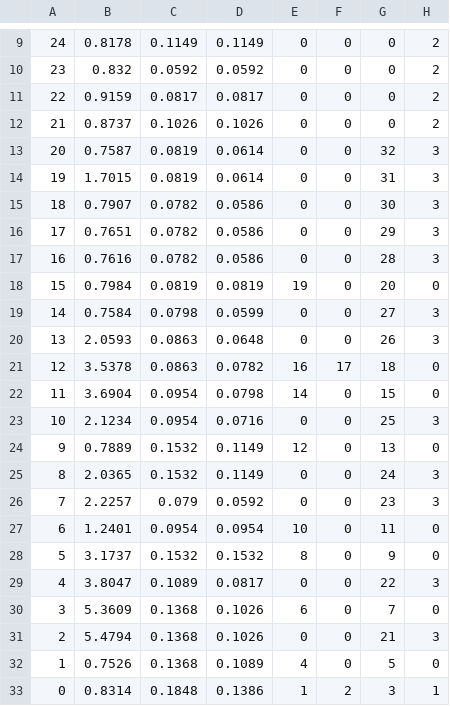
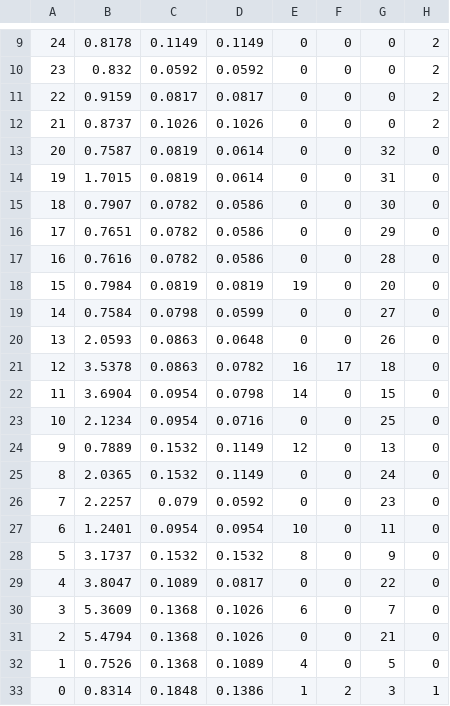
Before and after one commit to jay-mackenzie/coronary-flow, a TSV file: NewSumTab/550trif.tsv, drawn as a sheet; only a part is shown, gaps mark what is left out.

```diff
--- a/NewSumTab/550trif.tsv
+++ b/NewSumTab/550trif.tsv
@@ -12,21 +12,21 @@
 21	0.8737	0.1026	0.1026	0	0	0	2	
-20	0.7587	0.0819	0.0614	0	0	32	3	
-19	1.7015	0.0819	0.0614	0	0	31	3	
-18	0.7907	0.0782	0.0586	0	0	30	3	
-17	0.7651	0.0782	0.0586	0	0	29	3	
-16	0.7616	0.0782	0.0586	0	0	28	3	
+20	0.7587	0.0819	0.0614	0	0	32	0	
+19	1.7015	0.0819	0.0614	0	0	31	0	
+18	0.7907	0.0782	0.0586	0	0	30	0	
+17	0.7651	0.0782	0.0586	0	0	29	0	
+16	0.7616	0.0782	0.0586	0	0	28	0	
 15	0.7984	0.0819	0.0819	19	0	20	0	
-14	0.7584	0.0798	0.0599	0	0	27	3	
-13	2.0593	0.0863	0.0648	0	0	26	3	
+14	0.7584	0.0798	0.0599	0	0	27	0	
+13	2.0593	0.0863	0.0648	0	0	26	0	
 12	3.5378	0.0863	0.0782	16	17	18	0	
 11	3.6904	0.0954	0.0798	14	0	15	0	
-10	2.1234	0.0954	0.0716	0	0	25	3	
+10	2.1234	0.0954	0.0716	0	0	25	0	
 9	0.7889	0.1532	0.1149	12	0	13	0	
-8	2.0365	0.1532	0.1149	0	0	24	3	
-7	2.2257	0.079	0.0592	0	0	23	3	
+8	2.0365	0.1532	0.1149	0	0	24	0	
+7	2.2257	0.079	0.0592	0	0	23	0	
 6	1.2401	0.0954	0.0954	10	0	11	0	
 5	3.1737	0.1532	0.1532	8	0	9	0	
-4	3.8047	0.1089	0.0817	0	0	22	3	
+4	3.8047	0.1089	0.0817	0	0	22	0	
 3	5.3609	0.1368	0.1026	6	0	7	0	
-2	5.4794	0.1368	0.1026	0	0	21	3	
+2	5.4794	0.1368	0.1026	0	0	21	0	
 1	0.7526	0.1368	0.1089	4	0	5	0	
```
Also changed, not shown: NewSumTab/750trif.tsv, NewSumTab/less.tsv, 7 other files.
